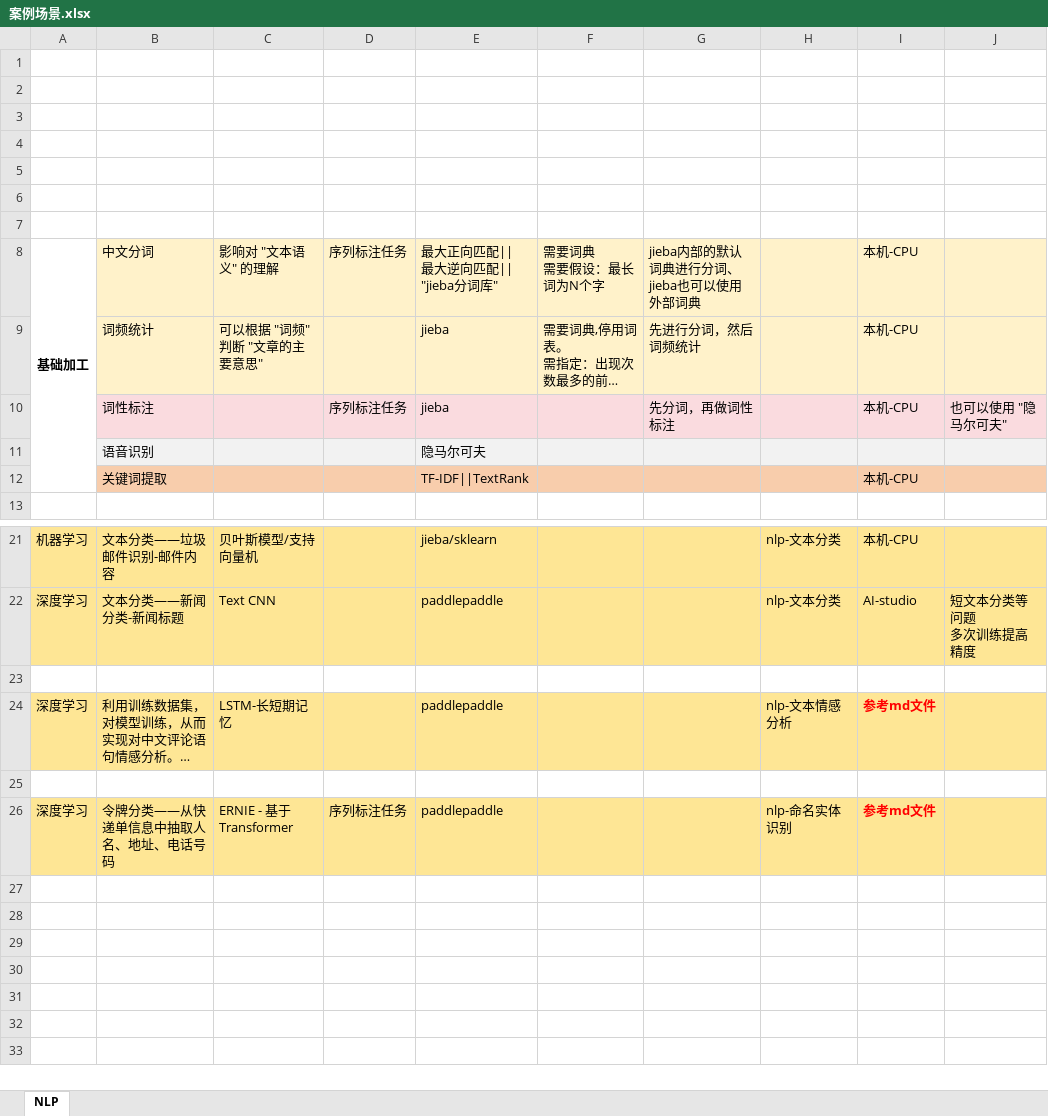
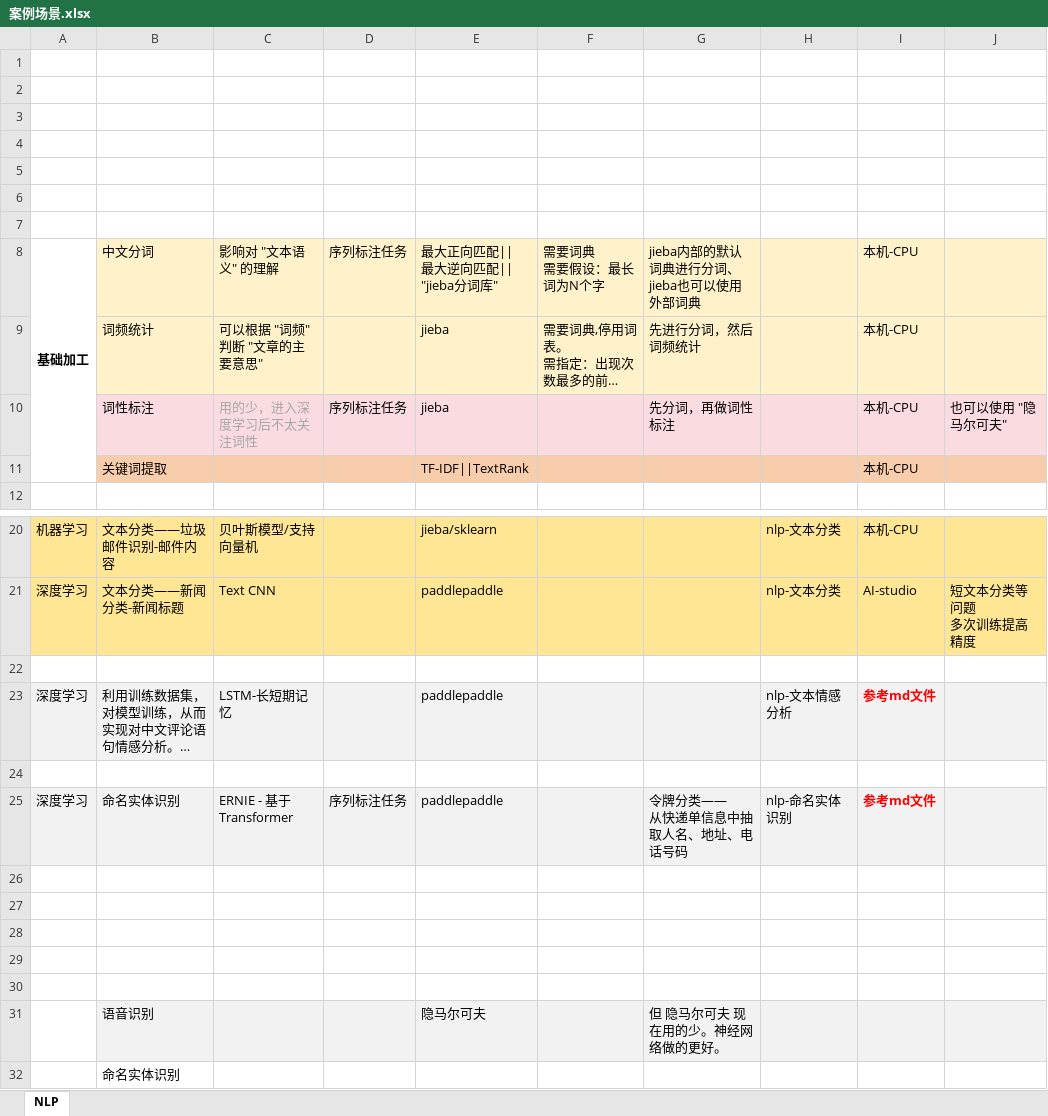
Before and after one commit to LiHengofChina/_python, an Excel workbook: 002.Artificial_Intelligence/011.nlp/nlp/案例场景.xlsx, sheet NLP, drawn as a sheet; only a part is shown, gaps mark what is left out; long unchanged cells end in …; values as stored, in another font and other column widths than the file's, no borders; removed rows and columns are numbered as before the commit, all else as after; ↵ is a line break in a cell; the diff names each change by its address in the sheet, - before the commit and + after, or states it on an @@ line.

```diff
--- a/002.Artificial_Intelligence/011.nlp/nlp/案例场景.xlsx (sheet NLP)
+++ b/002.Artificial_Intelligence/011.nlp/nlp/案例场景.xlsx (sheet NLP)
-C10: (empty)
+C10: 用的少，进入深度学习后不太关注词性
-row 11:  | 语音识别 |  |  | 隐马尔可夫
-A23:J23 fill: #FEE695
+A23:J23 fill: #F2F2F2
-A25:J25 fill: #FEE695
+A25:J25 fill: #F2F2F2
-B25: 令牌分类——从快递单信息中抽取人名、地址、电话号码
+B25: 命名实体识别
-G25: (empty)
+G25: 令牌分类—— ↵ 从快递单信息中抽取人名、地址、电话号码
+row 26: (empty)
+row 27: (empty)
+row 28: (empty)
+row 29: (empty)
+row 30: (empty)
+row 31:  | 语音识别 |  |  | 隐马尔可夫 |  | 但 隐马尔可夫 现在用的少。神经网络做的更好。
+row 32:  | 命名实体识别
```
Also changed, not shown: 2 other files.
